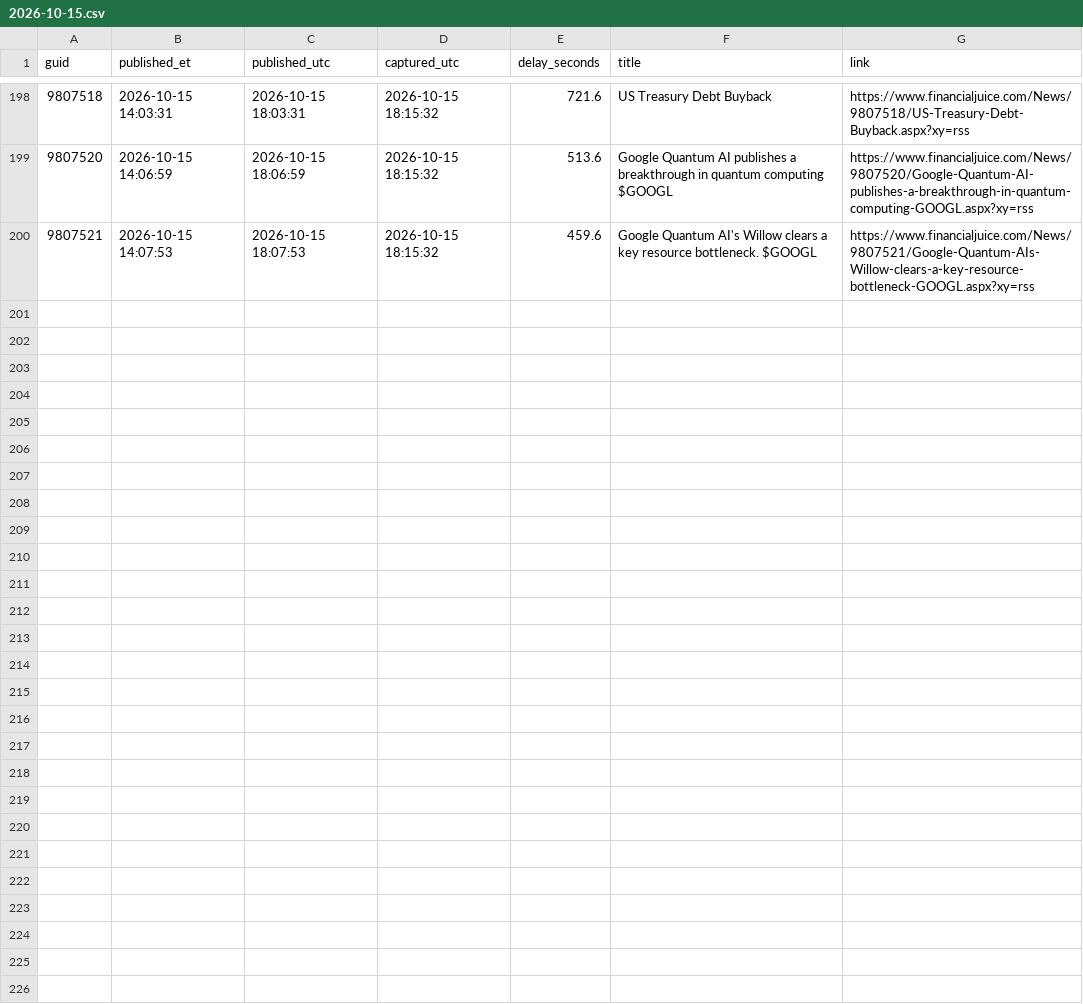
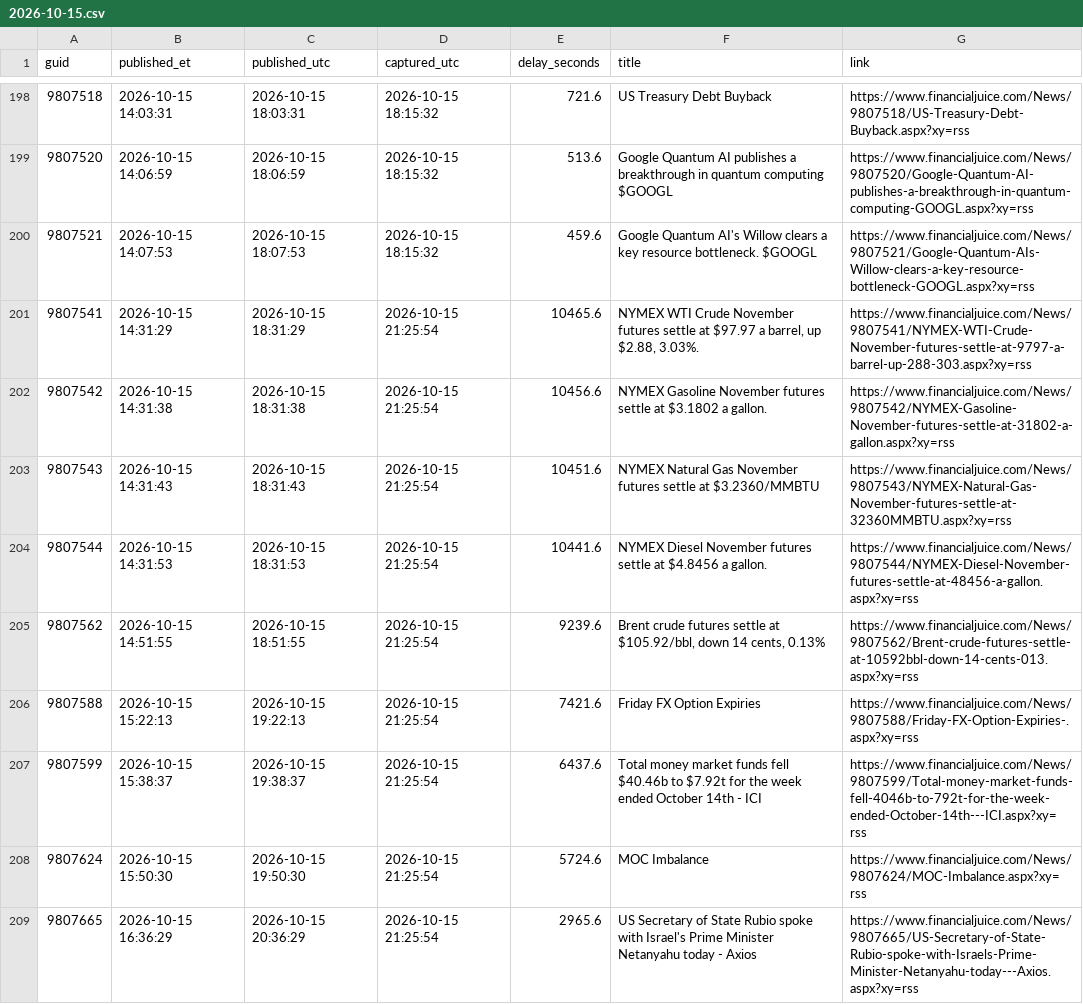
Before and after one commit to marcusa23-a11y/fj, a CSV file: daily/2026-10-15.csv, drawn as a sheet; only a part is shown, gaps mark what is left out; the diff covers the shown part only; the diff names each change by its address in the sheet, - before the commit and + after, or states it on an @@ line.

```diff
--- a/daily/2026-10-15.csv
+++ b/daily/2026-10-15.csv
+row 201: 9807541 | 2026-10-15 14:31:29 | 2026-10-15 18:31:29 | 2026-10-15 21:25:54 | 10465.6 | NYMEX WTI Crude November futures settle at $97.97 a barrel, up $2.88, 3.03%. | https://www.financialjuice.com/News/9807541/NYMEX-WTI-Crude-November-futures-settle-at-9797-a-barrel-up-288-303.aspx?xy=rss
+row 202: 9807542 | 2026-10-15 14:31:38 | 2026-10-15 18:31:38 | 2026-10-15 21:25:54 | 10456.6 | NYMEX Gasoline November futures settle at $3.1802 a gallon. | https://www.financialjuice.com/News/9807542/NYMEX-Gasoline-November-futures-settle-at-31802-a-gallon.aspx?xy=rss
+row 203: 9807543 | 2026-10-15 14:31:43 | 2026-10-15 18:31:43 | 2026-10-15 21:25:54 | 10451.6 | NYMEX Natural Gas November futures settle at $3.2360/MMBTU | https://www.financialjuice.com/News/9807543/NYMEX-Natural-Gas-November-futures-settle-at-32360MMBTU.aspx?xy=rss
+row 204: 9807544 | 2026-10-15 14:31:53 | 2026-10-15 18:31:53 | 2026-10-15 21:25:54 | 10441.6 | NYMEX Diesel November futures settle at $4.8456 a gallon. | https://www.financialjuice.com/News/9807544/NYMEX-Diesel-November-futures-settle-at-48456-a-gallon.aspx?xy=rss
+row 205: 9807562 | 2026-10-15 14:51:55 | 2026-10-15 18:51:55 | 2026-10-15 21:25:54 | 9239.6 | Brent crude futures settle at $105.92/bbl, down 14 cents, 0.13% | https://www.financialjuice.com/News/9807562/Brent-crude-futures-settle-at-10592bbl-down-14-cents-013.aspx?xy=rss
+row 206: 9807588 | 2026-10-15 15:22:13 | 2026-10-15 19:22:13 | 2026-10-15 21:25:54 | 7421.6 | Friday FX Option Expiries | https://www.financialjuice.com/News/9807588/Friday-FX-Option-Expiries-.aspx?xy=rss
+row 207: 9807599 | 2026-10-15 15:38:37 | 2026-10-15 19:38:37 | 2026-10-15 21:25:54 | 6437.6 | Total money market funds fell $40.46b to $7.92t for the week ended October 14th - ICI | https://www.financialjuice.com/News/9807599/Total-money-market-funds-fell-4046b-to-792t-for-the-week-ended-October-14th---ICI.aspx?xy=rss
+row 208: 9807624 | 2026-10-15 15:50:30 | 2026-10-15 19:50:30 | 2026-10-15 21:25:54 | 5724.6 | MOC Imbalance | https://www.financialjuice.com/News/9807624/MOC-Imbalance.aspx?xy=rss
+row 209: 9807665 | 2026-10-15 16:36:29 | 2026-10-15 20:36:29 | 2026-10-15 21:25:54 | 2965.6 | US Secretary of State Rubio spoke with Israel's Prime Minister Netanyahu today - Axios | https://www.financialjuice.com/News/9807665/US-Secretary-of-State-Rubio-spoke-with-Israels-Prime-Minister-Netanyahu-today---Axios.aspx?xy=rss
```
Also changed, not shown: 9 added rows elsewhere in this file, index.csv, 2 other files.
